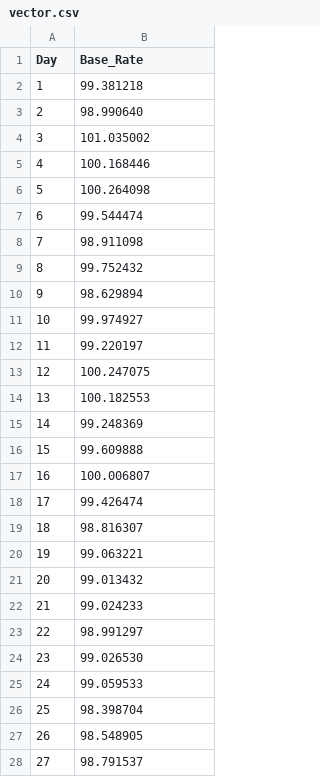
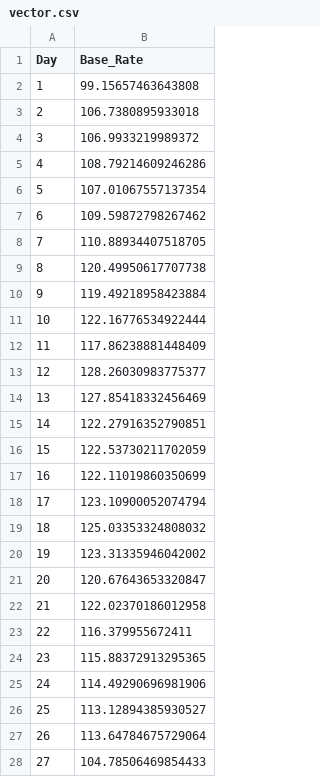
Before and after one commit to jomasego/hotels_pricing, a CSV file: vector.csv, drawn as a sheet; only a part is shown; the diff covers the shown part only.

```diff
--- a/vector.csv
+++ b/vector.csv
@@ -1,28 +1,28 @@
 Day,Base_Rate
-1,99.381218
-2,98.990640
-3,101.035002
-4,100.168446
-5,100.264098
-6,99.544474
-7,98.911098
-8,99.752432
-9,98.629894
-10,99.974927
-11,99.220197
-12,100.247075
-13,100.182553
-14,99.248369
-15,99.609888
-16,100.006807
-17,99.426474
-18,98.816307
-19,99.063221
-20,99.013432
-21,99.024233
-22,98.991297
-23,99.026530
-24,99.059533
-25,98.398704
-26,98.548905
-27,98.791537
+1,99.15657463643808
+2,106.7380895933018
+3,106.9933219989372
+4,108.79214609246286
+5,107.01067557137354
+6,109.59872798267462
+7,110.88934407518705
+8,120.49950617707738
+9,119.49218958423884
+10,122.16776534922444
+11,117.86238881448409
+12,128.26030983775377
+13,127.85418332456469
+14,122.27916352790851
+15,122.53730211702059
+16,122.11019860350699
+17,123.10900052074794
+18,125.03353324808032
+19,123.31335946042002
+20,120.67643653320847
+21,122.02370186012958
+22,116.379955672411
+23,115.88372913295365
+24,114.49290696981906
+25,113.12894385930527
+26,113.64784675729064
+27,104.78506469854433
```
Also changed, not shown: 1 removed row and 3 edited cells elsewhere in this file, discounts.csv, pricing_matrix_30x30.csv, 10 other files.
